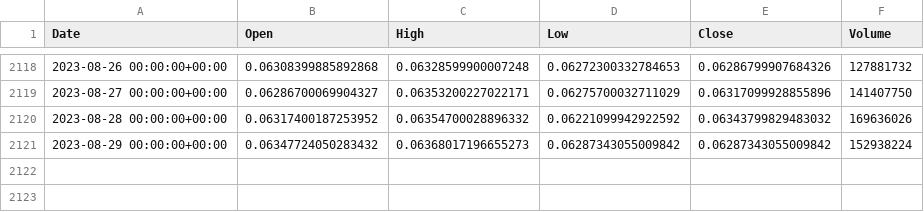
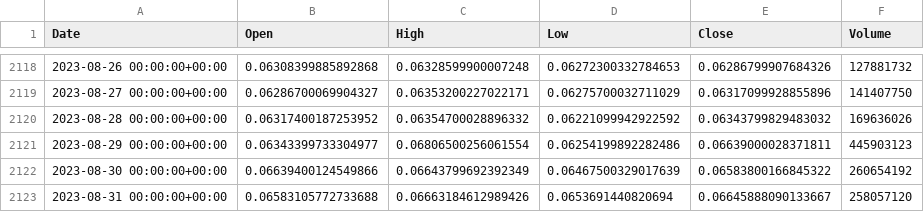
Before and after one commit to joostibor/Cryptocurrency-Forecast, a CSV file: Exchange Rates/DOGE-USD_fact.csv, drawn as a sheet; only a part is shown, gaps mark what is left out.

```diff
--- a/Exchange Rates/DOGE-USD_fact.csv
+++ b/Exchange Rates/DOGE-USD_fact.csv
@@ -2120,2 +2120,4 @@ Date,Open,High,Low,Close,Volume
 2023-08-28 00:00:00+00:00,0.06317400187253952,0.06354700028896332,0.06221099942922592,0.06343799829483032,169636026
-2023-08-29 00:00:00+00:00,0.06347724050283432,0.06368017196655273,0.06287343055009842,0.06287343055009842,152938224
+2023-08-29 00:00:00+00:00,0.06343399733304977,0.06806500256061554,0.06254199892282486,0.06639000028371811,445903123
+2023-08-30 00:00:00+00:00,0.06639400124549866,0.06643799692392349,0.06467500329017639,0.06583800166845322,260654192
+2023-08-31 00:00:00+00:00,0.06583105772733688,0.06663184612989426,0.0653691440820694,0.06645888090133667,258057120
```
Also changed, not shown: BTC-USD_predict_wfdl.csv, 21 other files.
